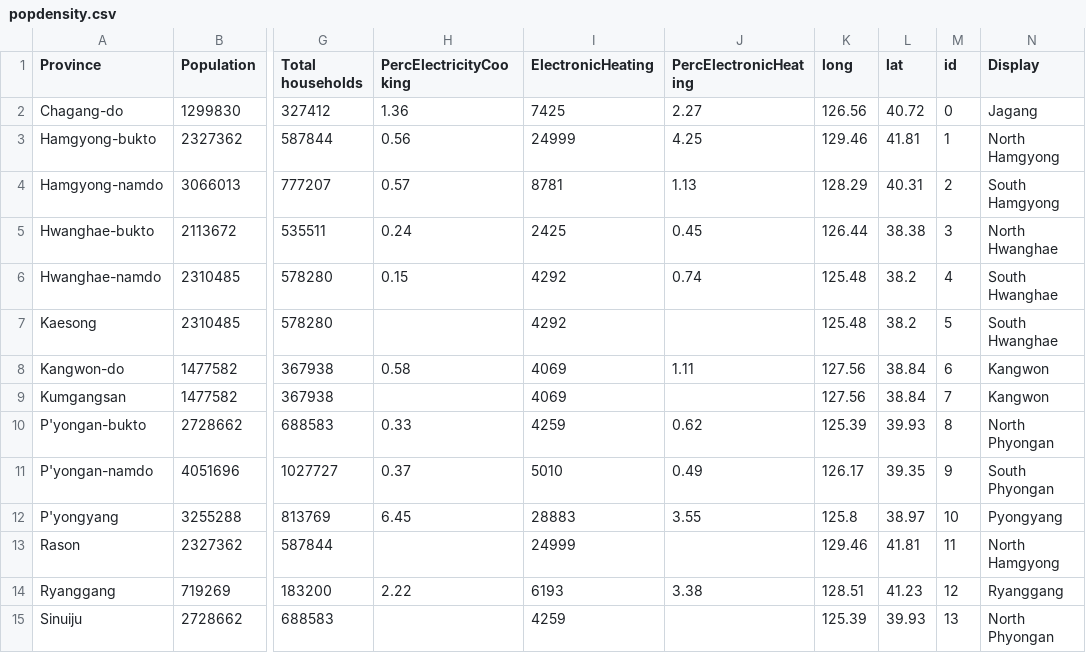
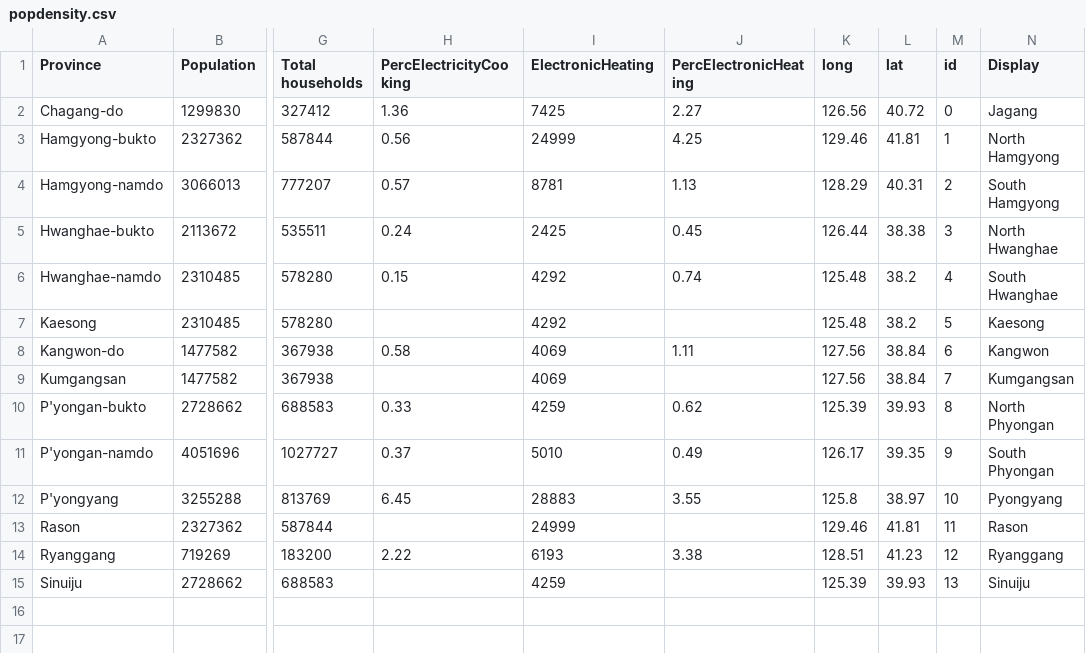
Before and after one commit to giang-rudderham/electricity-dprk, a CSV file: popdensity.csv, drawn as a sheet; only a part is shown, gaps mark what is left out; the diff names each change by its address in the sheet, - before the commit and + after, or states it on an @@ line.

Commit message:
Adjust special areas

```diff
--- a/popdensity.csv
+++ b/popdensity.csv
-N7 (Display): South Hwanghae
+N7 (Display): Kaesong
-N9 (Display): Kangwon
+N9 (Display): Kumgangsan
-N13 (Display): North Hamgyong
+N13 (Display): Rason
-N15 (Display): North Phyongan
+N15 (Display): Sinuiju
```
